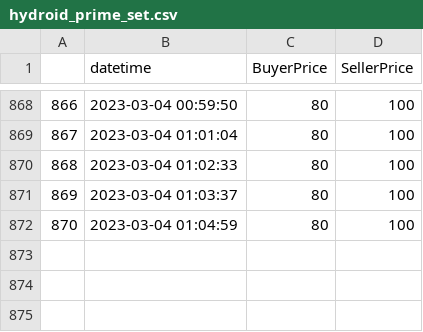
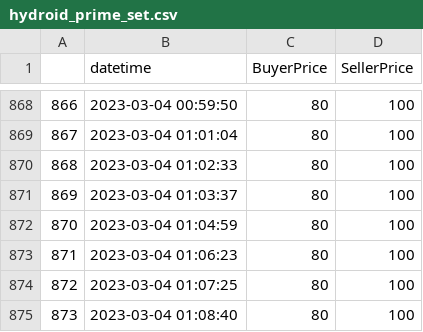
Before and after one commit to akmayer/Warframe-Market-Scraping, a CSV file: itemDataFrames/hydroid_prime_set.csv, drawn as a sheet; only a part is shown, gaps mark what is left out; the diff names each change by its address in the sheet, - before the commit and + after, or states it on an @@ line.

```diff
--- a/itemDataFrames/hydroid_prime_set.csv
+++ b/itemDataFrames/hydroid_prime_set.csv
+row 873: 871 | 2023-03-04 01:06:23 | 80 | 100
+row 874: 872 | 2023-03-04 01:07:25 | 80 | 100
+row 875: 873 | 2023-03-04 01:08:40 | 80 | 100
```
Also changed, not shown: itemDataFrames/gara_prime_set.csv, itemDataFrames/garuda_prime_set.csv, 36 other files.
